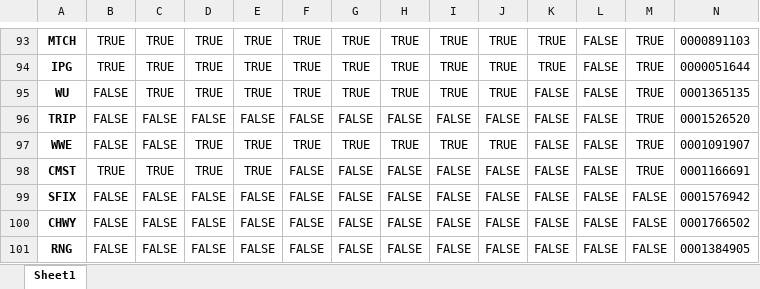
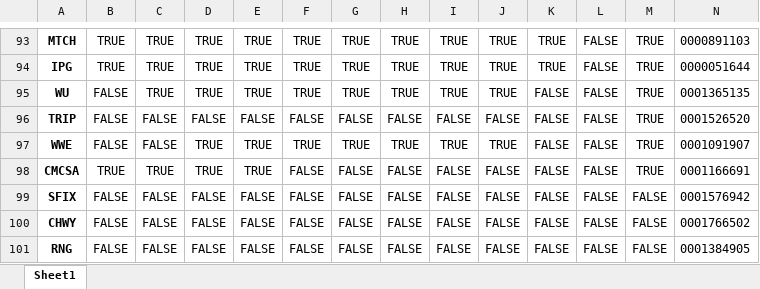
Before and after one commit to gpo2105/Langague-Analysis, an Excel workbook: Data/Logs/Collected.xlsx, sheet Sheet1, drawn as a sheet; only a part is shown, gaps mark what is left out; values as stored, in another font and other column widths than the file's, no borders; the diff names each change by its address in the sheet, - before the commit and + after, or states it on an @@ line.

Commit message:
Issue with Description Code
Fixed & Collected Remaining Stocks

```diff
--- a/Data/Logs/Collected.xlsx (sheet Sheet1)
+++ b/Data/Logs/Collected.xlsx (sheet Sheet1)
-A98: CMST
+A98: CMCSA
```
Also changed, not shown: Data/TMT List.xlsx, Data/TMT Universe Data.xlsx, 21 other files.
